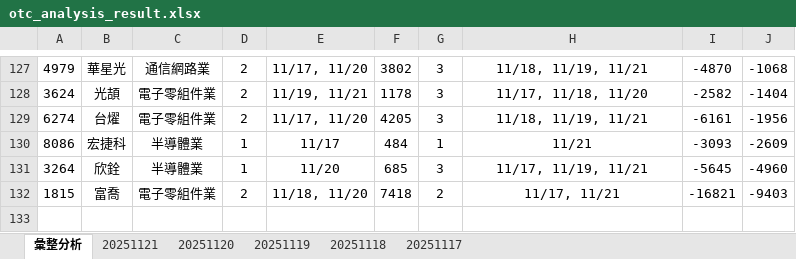
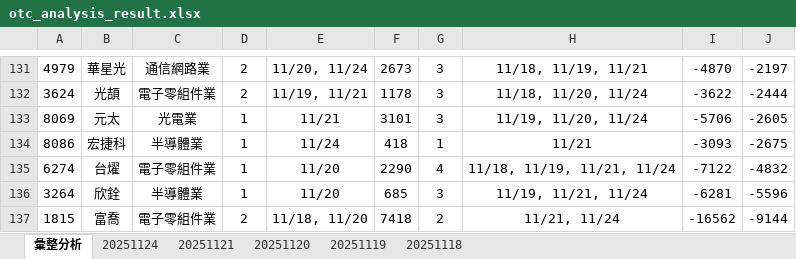
Before and after one commit to ccupcpop/GetDailyStock, an Excel workbook: StockInfo/otc_analysis_result.xlsx, sheet 彙整分析, drawn as a sheet; only a part is shown, gaps mark what is left out; values as stored, in another font and other column widths than the file's, no borders; removed rows and columns are numbered as before the commit, all else as after; the diff covers the shown part only; the diff names each change by its address in the sheet, - before the commit and + after, or states it on an @@ line.

```diff
--- a/StockInfo/otc_analysis_result.xlsx (sheet 彙整分析)
+++ b/StockInfo/otc_analysis_result.xlsx (sheet 彙整分析)
-sheet tab: 20251117
+sheet tab: 20251124
-E131: 11/17, 11/20
+E131: 11/20, 11/24
-F131: 3802
+F131: 2673
-J131: -1068
+J131: -2197
-H132: 11/17, 11/18, 11/20
+H132: 11/18, 11/20, 11/24
-I132: -2582
+I132: -3622
-J132: -1404
+J132: -2444
-row 129: 6274 | 台燿 | 電子零組件業 | 2 | 11/17, 11/20 | 4205 | 3 | 11/18, 11/19, 11/21 | -6161 | -1956
+row 133: 8069 | 元太 | 光電業 | 1 | 11/21 | 3101 | 3 | 11/19, 11/20, 11/24 | -5706 | -2605
-E134: 11/17
+E134: 11/24
-F134: 484
+F134: 418
-J134: -2609
+J134: -2675
+row 135: 6274 | 台燿 | 電子零組件業 | 1 | 11/20 | 2290 | 4 | 11/18, 11/19, 11/21, 11/24 | -7122 | -4832
-H136: 11/17, 11/19, 11/21
+H136: 11/19, 11/21, 11/24
-I136: -5645
+I136: -6281
-J136: -4960
+J136: -5596
-H137: 11/17, 11/21
+H137: 11/21, 11/24
-I137: -16821
+I137: -16562
-J137: -9403
+J137: -9144
```
Also changed, not shown: 64 added rows, 60 removed rows and 24 edited cells elsewhere in this sheet, sheet 20251121, StockInfo/tse_analysis_result.xlsx, 12 other files.
